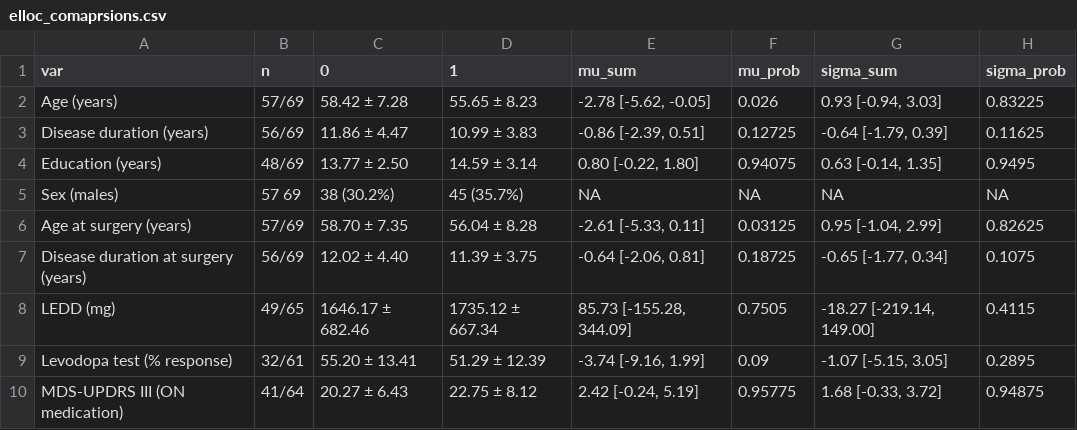
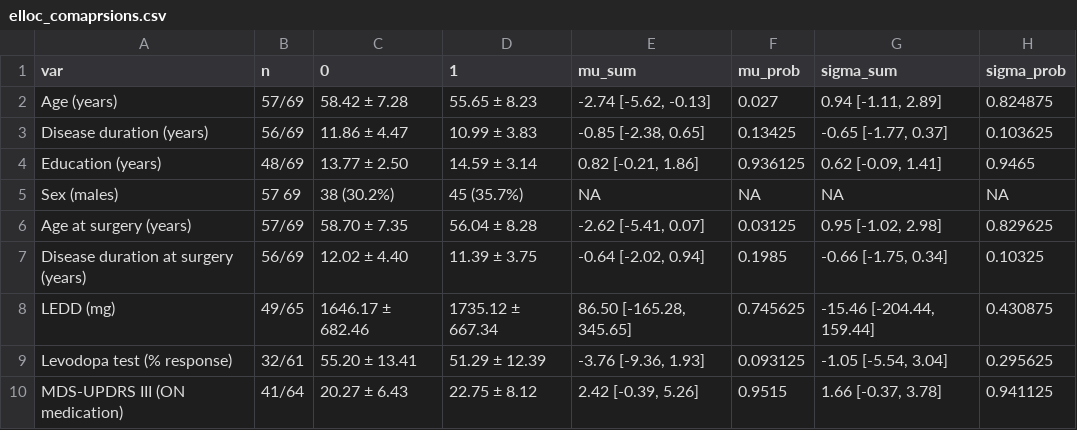
Before and after one commit to josefmana/dbs_cogPRED, a CSV file: tabs/elloc_comaprsions.csv, drawn as a sheet; only a part is shown; the diff covers the shown part only.

```diff
--- a/tabs/elloc_comaprsions.csv
+++ b/tabs/elloc_comaprsions.csv
@@ -1,10 +1,10 @@
 var;n;0;1;mu_sum;mu_prob;sigma_sum;sigma_prob
-Age (years);57/69;58.42 ± 7.28;55.65 ± 8.23;-2.78 [-5.62, -0.05];0.026;0.93 [-0.94, 3.03];0.83225
-Disease duration (years);56/69;11.86 ± 4.47;10.99 ± 3.83;-0.86 [-2.39, 0.51];0.12725;-0.64 [-1.79, 0.39];0.11625
-Education (years);48/69;13.77 ± 2.50;14.59 ± 3.14;0.80 [-0.22, 1.80];0.94075;0.63 [-0.14, 1.35];0.9495
+Age (years);57/69;58.42 ± 7.28;55.65 ± 8.23;-2.74 [-5.62, -0.13];0.027;0.94 [-1.11, 2.89];0.824875
+Disease duration (years);56/69;11.86 ± 4.47;10.99 ± 3.83;-0.85 [-2.38, 0.65];0.13425;-0.65 [-1.77, 0.37];0.103625
+Education (years);48/69;13.77 ± 2.50;14.59 ± 3.14;0.82 [-0.21, 1.86];0.936125;0.62 [-0.09, 1.41];0.9465
 Sex (males);57 69;38 (30.2%);45 (35.7%);NA;NA;NA;NA
-Age at surgery (years);57/69;58.70 ± 7.35;56.04 ± 8.28;-2.61 [-5.33, 0.11];0.03125;0.95 [-1.04, 2.99];0.82625
-Disease duration at surgery (years);56/69;12.02 ± 4.40;11.39 ± 3.75;-0.64 [-2.06, 0.81];0.18725;-0.65 [-1.77, 0.34];0.1075
-LEDD (mg);49/65;1646.17 ± 682.46;1735.12 ± 667.34;85.73 [-155.28, 344.09];0.7505;-18.27 [-219.14, 149.00];0.4115
-Levodopa test (% response);32/61;55.20 ± 13.41;51.29 ± 12.39;-3.74 [-9.16, 1.99];0.09;-1.07 [-5.15, 3.05];0.2895
-MDS-UPDRS III (ON medication);41/64;20.27 ± 6.43;22.75 ± 8.12;2.42 [-0.24, 5.19];0.95775;1.68 [-0.33, 3.72];0.94875
+Age at surgery (years);57/69;58.70 ± 7.35;56.04 ± 8.28;-2.62 [-5.41, 0.07];0.03125;0.95 [-1.02, 2.98];0.829625
+Disease duration at surgery (years);56/69;12.02 ± 4.40;11.39 ± 3.75;-0.64 [-2.02, 0.94];0.1985;-0.66 [-1.75, 0.34];0.10325
+LEDD (mg);49/65;1646.17 ± 682.46;1735.12 ± 667.34;86.50 [-165.28, 345.65];0.745625;-15.46 [-204.44, 159.44];0.430875
+Levodopa test (% response);32/61;55.20 ± 13.41;51.29 ± 12.39;-3.76 [-9.36, 1.93];0.093125;-1.05 [-5.54, 3.04];0.295625
+MDS-UPDRS III (ON medication);41/64;20.27 ± 6.43;22.75 ± 8.12;2.42 [-0.39, 5.26];0.9515;1.66 [-0.37, 3.78];0.941125
```
Also changed, not shown: 103 edited cells elsewhere in this file, 3 other files.
